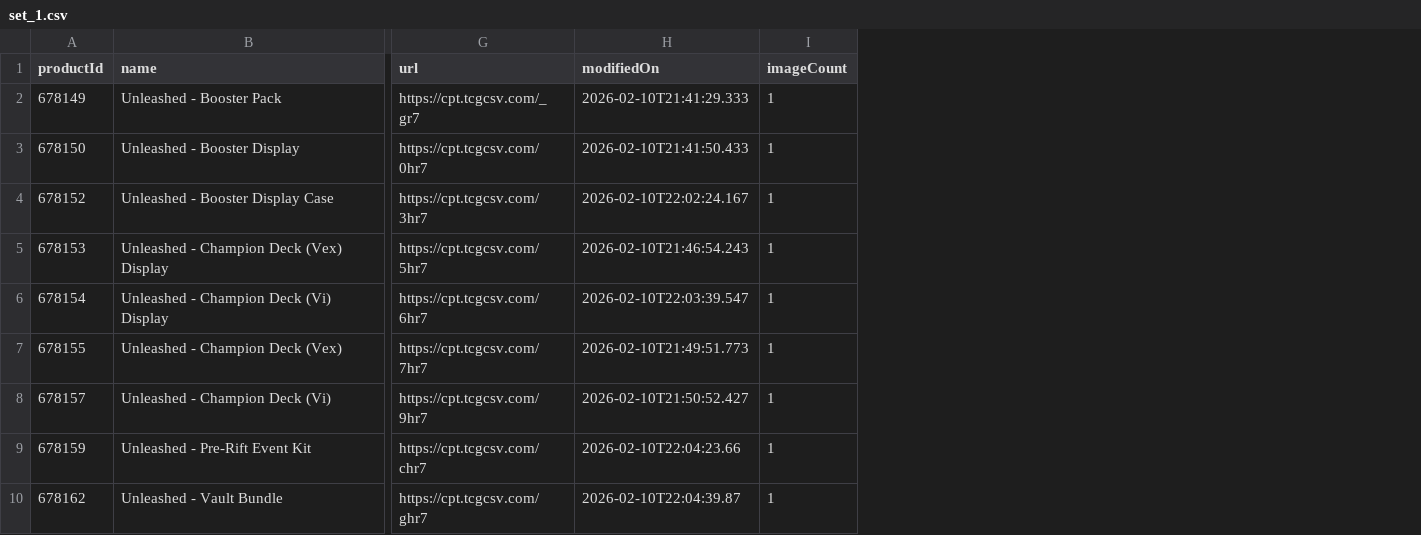
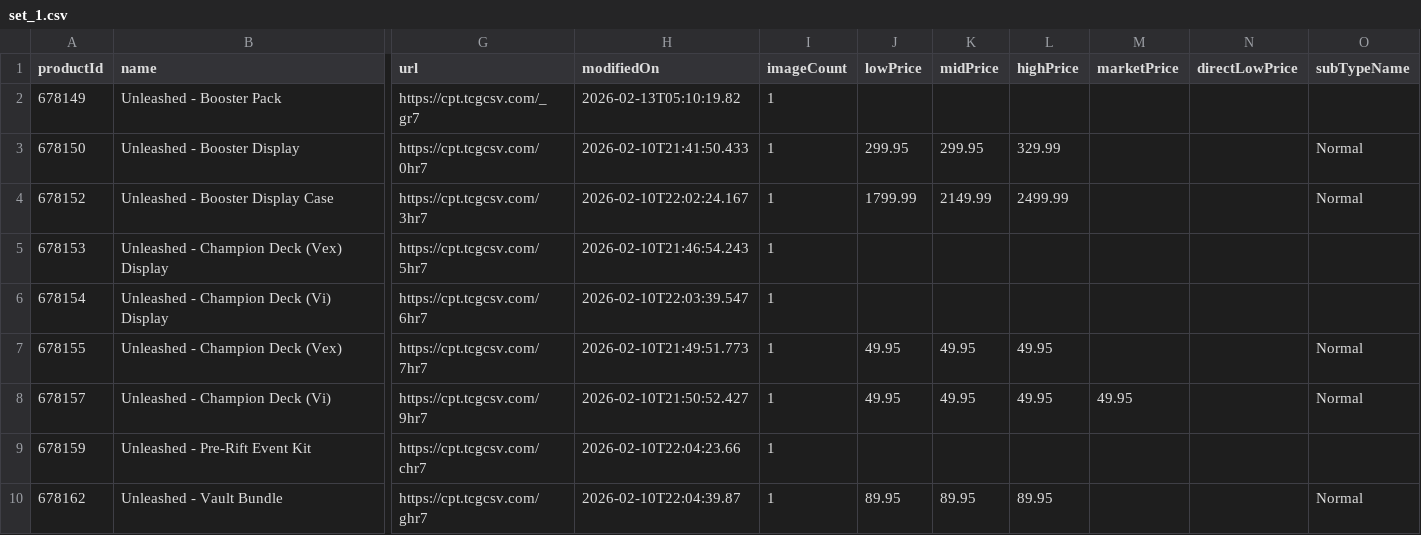
Before and after one commit to Max-Escaler/riftrades, a CSV file: public/price-guide/set_1.csv, drawn as a sheet; only a part is shown, gaps mark what is left out; the diff names each change by its address in the sheet, - before the commit and + after, or states it on an @@ line.

```diff
--- a/public/price-guide/set_1.csv
+++ b/public/price-guide/set_1.csv
+column J (lowPrice), rows 3-10: 299.95 | 1799.99 |  |  | 49.95 | 49.95 |  | 89.95
+column K (midPrice), rows 3-10: 299.95 | 2149.99 |  |  | 49.95 | 49.95 |  | 89.95
+column L (highPrice), rows 3-10: 329.99 | 2499.99 |  |  | 49.95 | 49.95 |  | 89.95
+column M (marketPrice), row 8: 49.95
+column N (directLowPrice), empty
+column O (subTypeName), rows 3-10: Normal | Normal |  |  | Normal | Normal |  | Normal
-H2 (modifiedOn): 2026-02-10T21:41:29.333
+H2 (modifiedOn): 2026-02-13T05:10:19.82
```
Also changed, not shown: public/price-guide/set_2.csv, public/price-guide/set_4.csv, 8 other files.
